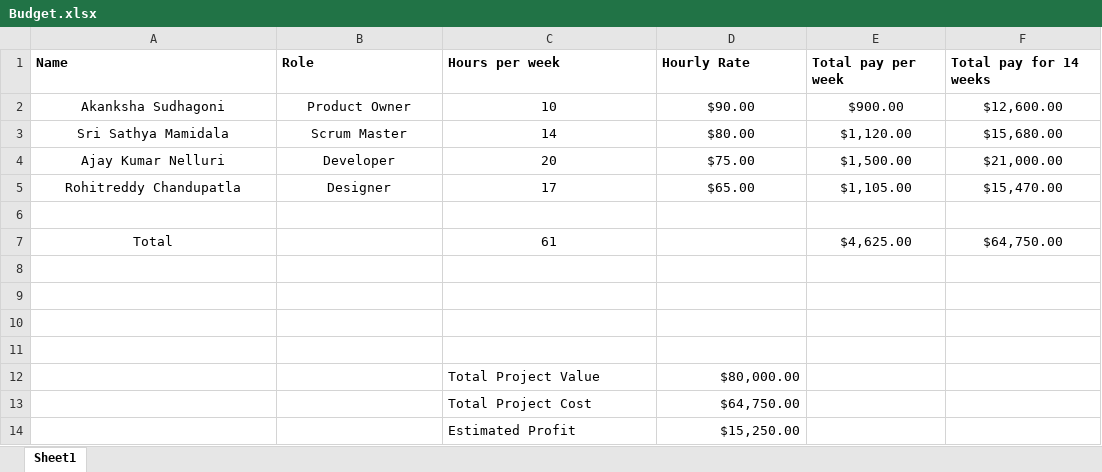
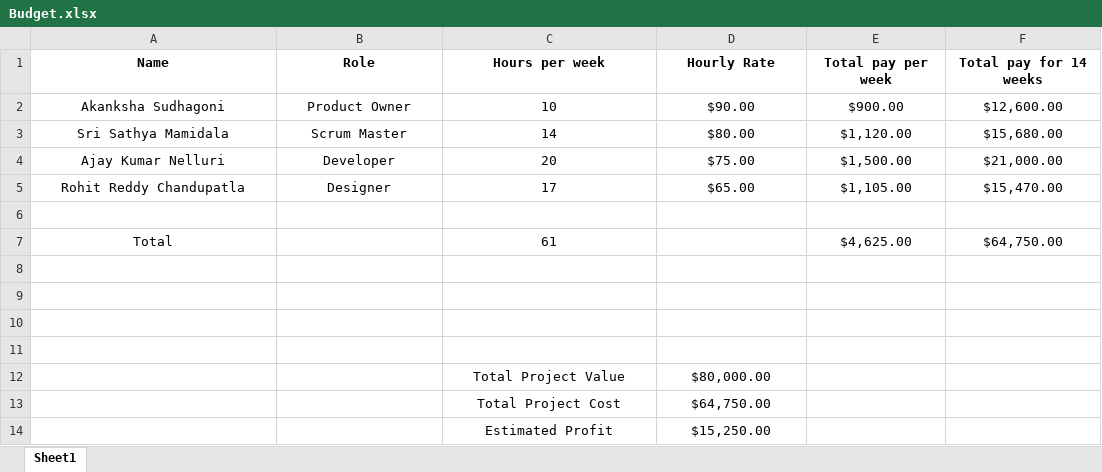
Before and after one commit to RohitChandupatla/pm-s04-g07-project, an Excel workbook: Budget/Budget.xlsx, sheet Sheet1, drawn as a sheet; values as stored, in another font and other column widths than the file's, no borders; charts and pictures not drawn; the diff names each change by its address in the sheet, - before the commit and + after, or states it on an @@ line.

Commit message:
Updated Budget File

```diff
--- a/Budget/Budget.xlsx (sheet Sheet1)
+++ b/Budget/Budget.xlsx (sheet Sheet1)
-A1:F1 alignment: left
+A1:F1 alignment: center
-A5 (Name): Rohitreddy Chandupatla
+A5 (Name): Rohit Reddy Chandupatla
-C12:C14 alignment: left
+C12:C14 alignment: center
-D12:D14 alignment: right
+D12:D14 alignment: center
```
Also changed, not shown: charts or pictures.
